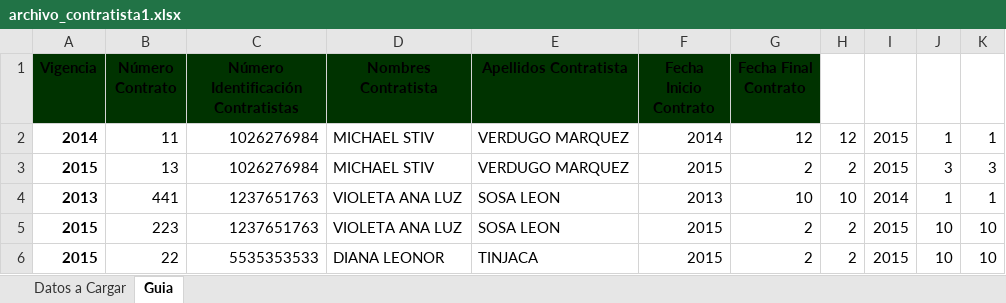
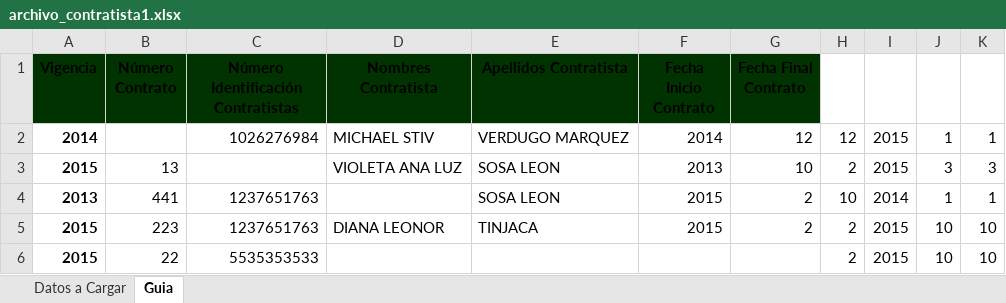
Before and after one commit to mvits/arka, an Excel workbook: blocks/inventarios/asignarInventarioC/gestionContratistas/archivo/archivo_contratista1.xlsx, sheet Guia, drawn as a sheet; values as stored, in another font and other column widths than the file's, no borders; the diff names each change by its address in the sheet, - before the commit and + after, or states it on an @@ line.

Commit message:
Desarrollo Gestion Contratistas

```diff
--- a/blocks/inventarios/asignarInventarioC/gestionContratistas/archivo/archivo_contratista1.xlsx (sheet Guia)
+++ b/blocks/inventarios/asignarInventarioC/gestionContratistas/archivo/archivo_contratista1.xlsx (sheet Guia)
-B2 (Número Contrato): 11
+B2 (Número Contrato): (empty)
-C3: 1026276984
+C3: (empty)
-D3 (Nombres Contratista): MICHAEL STIV
+D3 (Nombres Contratista): VIOLETA ANA LUZ
-E3 (Apellidos Contratista): VERDUGO MARQUEZ
+E3 (Apellidos Contratista): SOSA LEON
-F3 (Fecha Inicio Contrato): 2015
+F3 (Fecha Inicio Contrato): 2013
-G3 (Fecha Final Contrato): 2
+G3 (Fecha Final Contrato): 10
-D4 (Nombres Contratista): VIOLETA ANA LUZ
+D4 (Nombres Contratista): (empty)
-F4 (Fecha Inicio Contrato): 2013
+F4 (Fecha Inicio Contrato): 2015
-G4 (Fecha Final Contrato): 10
+G4 (Fecha Final Contrato): 2
-D5 (Nombres Contratista): VIOLETA ANA LUZ
+D5 (Nombres Contratista): DIANA LEONOR
-E5 (Apellidos Contratista): SOSA LEON
+E5 (Apellidos Contratista): TINJACA
-D6 (Nombres Contratista): DIANA LEONOR
+D6 (Nombres Contratista): (empty)
-E6 (Apellidos Contratista): TINJACA
+E6 (Apellidos Contratista): (empty)
-F6 (Fecha Inicio Contrato): 2015
+F6 (Fecha Inicio Contrato): (empty)
-G6 (Fecha Final Contrato): 2
+G6 (Fecha Final Contrato): (empty)
```
Also changed, not shown: 11 other files.
